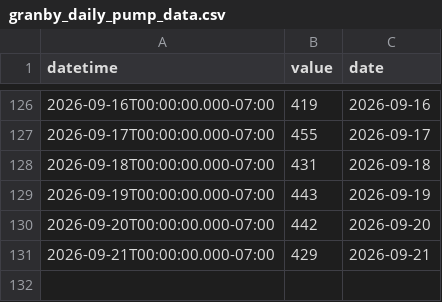
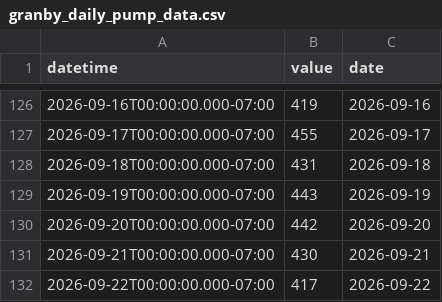
Before and after one commit to rossyndicate/TLS_DSS, a CSV file: data_submodule/raw_data/target_output/granby_daily_pump_data.csv, drawn as a sheet; only a part is shown, gaps mark what is left out.

```diff
--- a/data_submodule/raw_data/target_output/granby_daily_pump_data.csv
+++ b/data_submodule/raw_data/target_output/granby_daily_pump_data.csv
@@ -130,2 +130,3 @@ datetime,value,date
 2026-09-20T00:00:00.000-07:00,442,2026-09-20
-2026-09-21T00:00:00.000-07:00,429,2026-09-21
+2026-09-21T00:00:00.000-07:00,430,2026-09-21
+2026-09-22T00:00:00.000-07:00,417,2026-09-22
```
Also changed, not shown: data_submodule/raw_data/target_output/SM_MID_L1.csv, data_submodule/raw_data/target_output/grand_east_inlet_daily.csv, 6 other files.
